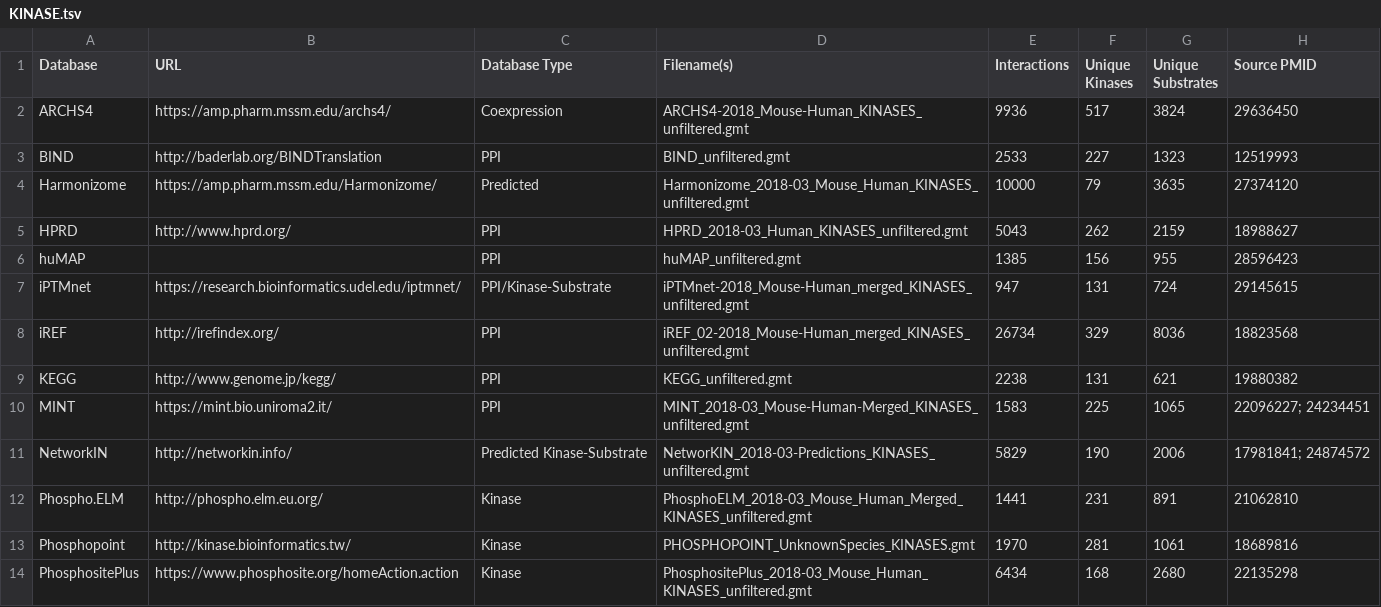
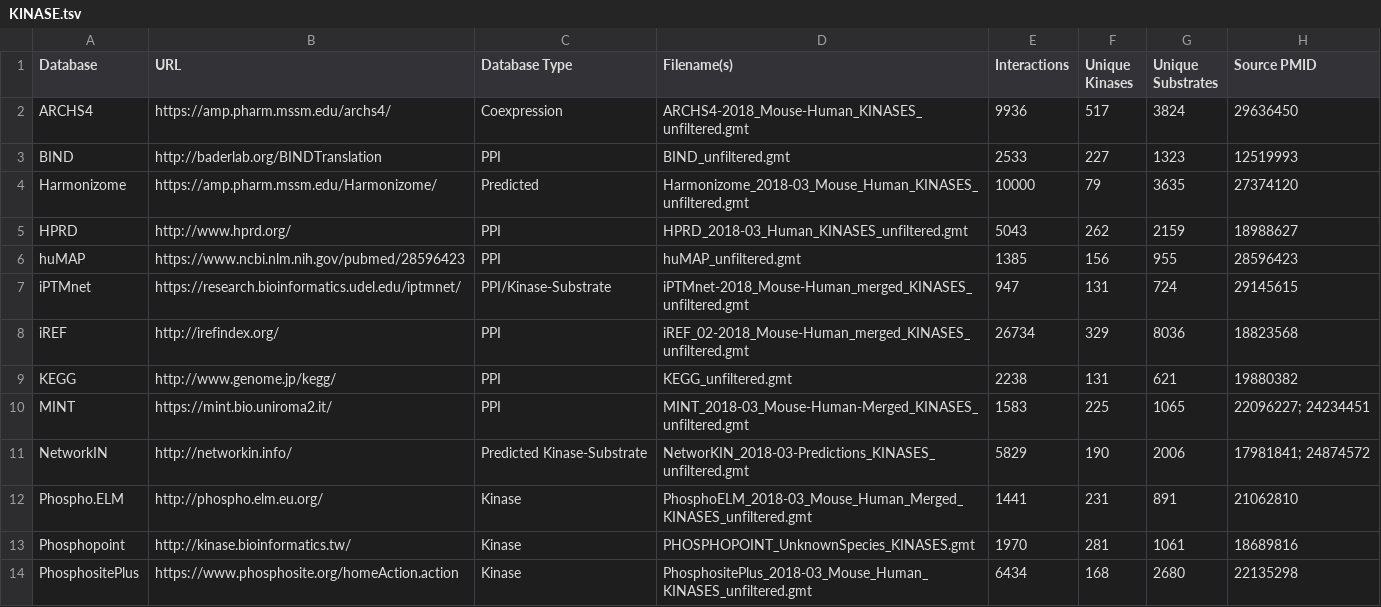
Before and after one commit to MaayanLab/x2k_web, a TSV file: src/main/webapp/resources/KINASE.tsv, drawn as a sheet.

```diff
--- a/src/main/webapp/resources/KINASE.tsv
+++ b/src/main/webapp/resources/KINASE.tsv
@@ -5,3 +5,3 @@ Harmonizome	https://amp.pharm.mssm.edu/Harmonizome/	Predicted	Harmonizome_2018-0
 HPRD	http://www.hprd.org/	PPI	HPRD_2018-03_Human_KINASES_unfiltered.gmt	5043	262	2159	18988627
-huMAP		PPI	huMAP_unfiltered.gmt	1385	156	955	28596423
+huMAP	https://www.ncbi.nlm.nih.gov/pubmed/28596423	PPI	huMAP_unfiltered.gmt	1385	156	955	28596423
 iPTMnet	https://research.bioinformatics.udel.edu/iptmnet/	PPI/Kinase-Substrate	iPTMnet-2018_Mouse-Human_merged_KINASES_unfiltered.gmt	947	131	724	29145615
```
Also changed, not shown: src/main/webapp/resources/PPI.tsv, src/main/webapp/resources/TF.tsv, 2 other files.
